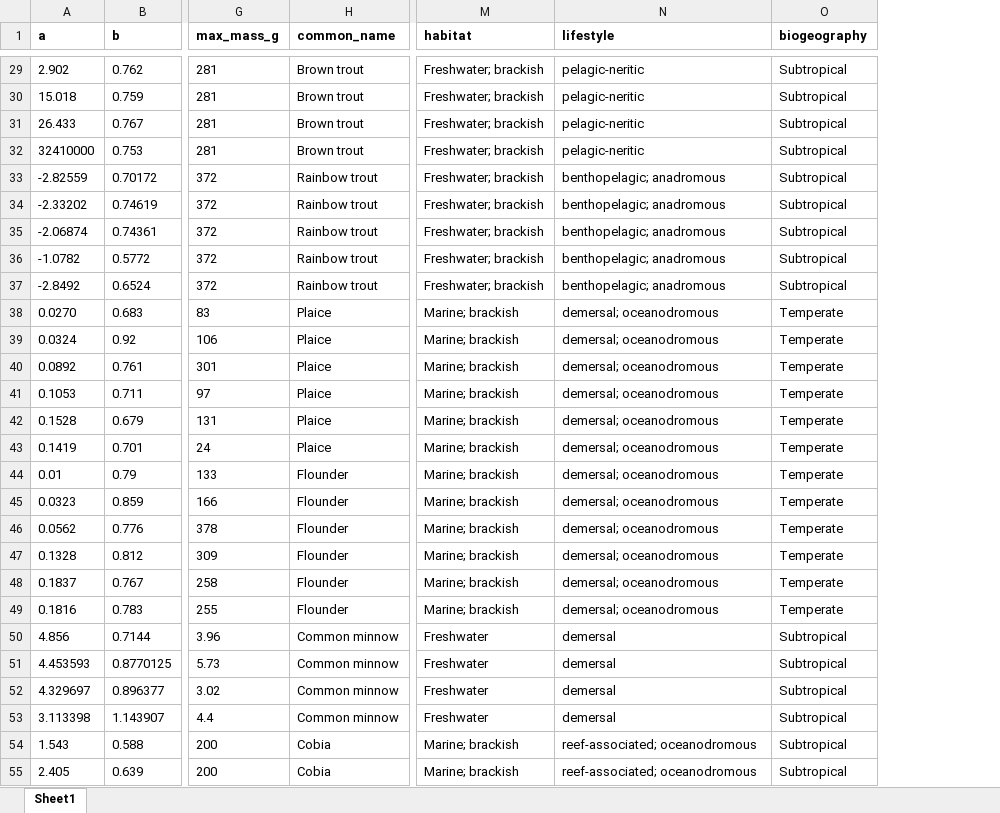
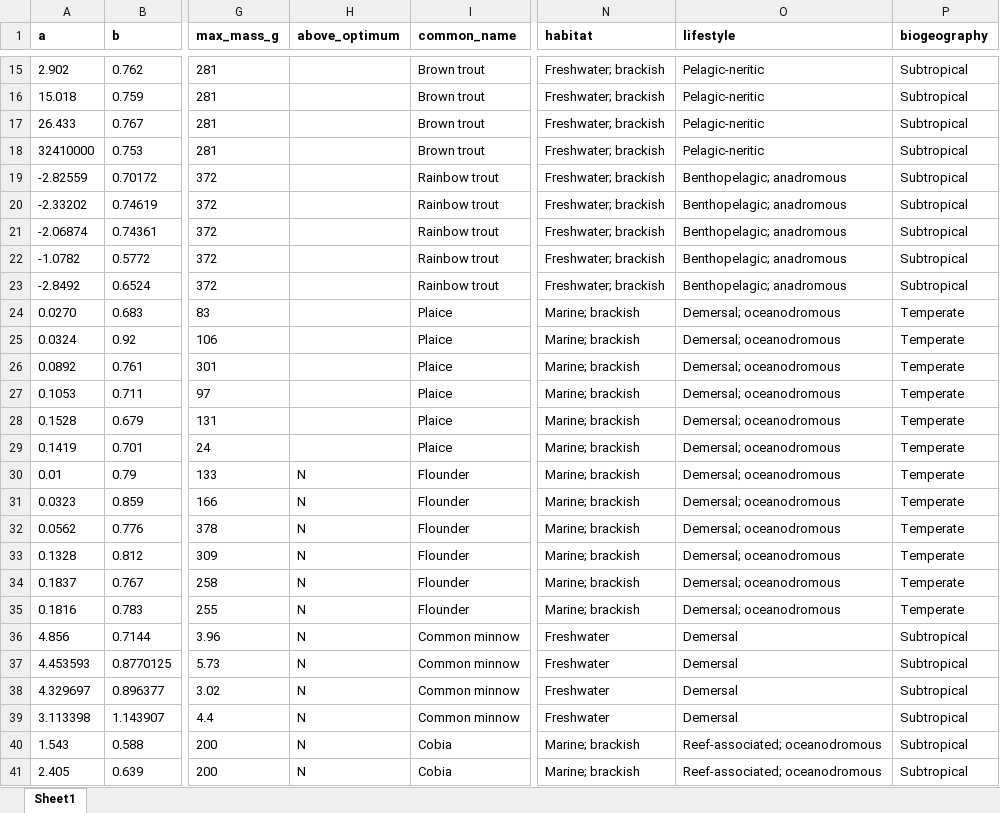
Before and after one commit to maxlindmark/scaling, an Excel workbook: data/consumption_scaling_data.xlsx, sheet Sheet1, drawn as a sheet; only a part is shown, gaps mark what is left out; values as stored, in another font and other column widths than the file's, no borders; addresses are those after the commit; the diff covers the shown part only; the diff names each change by its address in the sheet, - before the commit and + after, or states it on an @@ line.

```diff
--- a/data/consumption_scaling_data.xlsx (sheet Sheet1)
+++ b/data/consumption_scaling_data.xlsx (sheet Sheet1)
+column H (above_optimum), rows 30-41: all N
-O15:O18 (lifestyle): pelagic-neritic
+O15:O18 (lifestyle): Pelagic-neritic
-O19:O23 (lifestyle): benthopelagic; anadromous
+O19:O23 (lifestyle): Benthopelagic; anadromous
-O24:O35 (lifestyle): demersal; oceanodromous
+O24:O35 (lifestyle): Demersal; oceanodromous
-O36:O39 (lifestyle): demersal
+O36:O39 (lifestyle): Demersal
-O40:O41 (lifestyle): reef-associated; oceanodromous
+O40:O41 (lifestyle): Reef-associated; oceanodromous
```
Also changed, not shown: 16 removed rows and 70 edited cells elsewhere in this sheet, data/consumption_data.xlsx, data/metabolism_data.xlsx, 6 other files.
